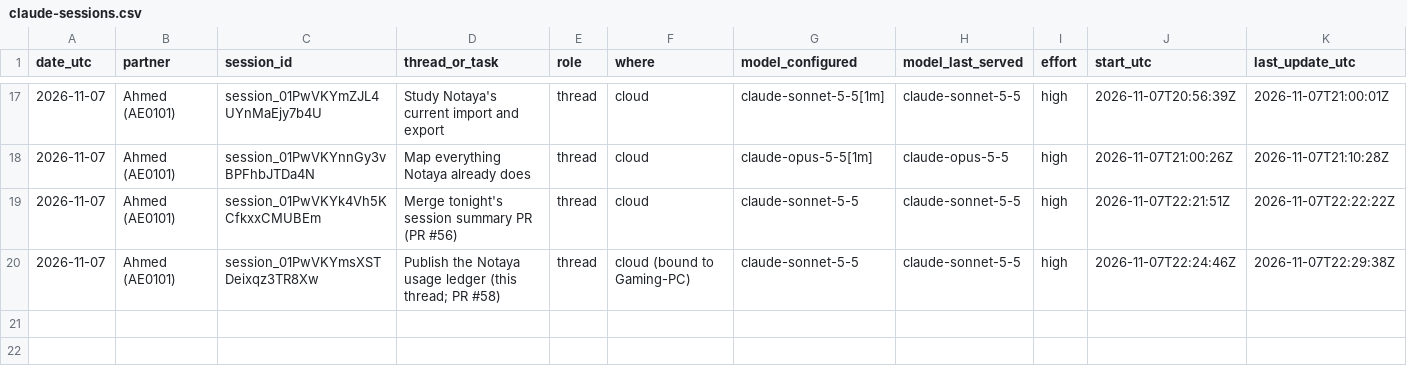
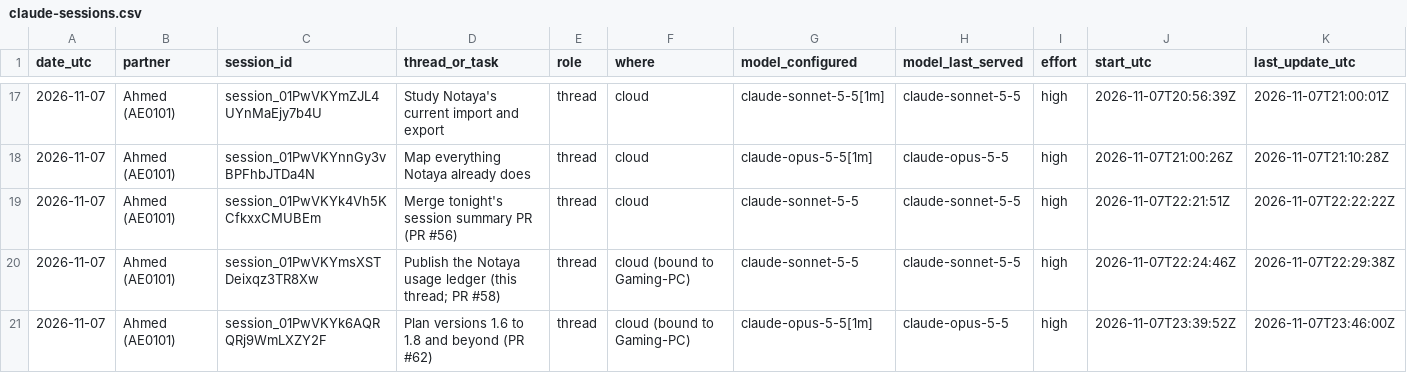
Before and after one commit to CipherVaults/Notaya, a CSV file: docs/ledger/claude-sessions.csv, drawn as a sheet; only a part is shown, gaps mark what is left out; rows hold the shown columns only; the diff names each change by its address in the sheet, - before the commit and + after, or states it on an @@ line.

```diff
--- a/docs/ledger/claude-sessions.csv
+++ b/docs/ledger/claude-sessions.csv
+row 21: 2026-11-07 | Ahmed (AE0101) | session_01PwVKYk6AQRQRj9WmLXZY2F | Plan versions 1.6 to 1.8 and beyond (PR #62) | thread | cloud (bound to Gaming-PC) | claude-opus-5-5[1m] | claude-opus-5-5 | high | 2026-11-07T23:39:52Z | 2026-11-07T23:46:00Z
```
Also changed, not shown: 5 other files.
